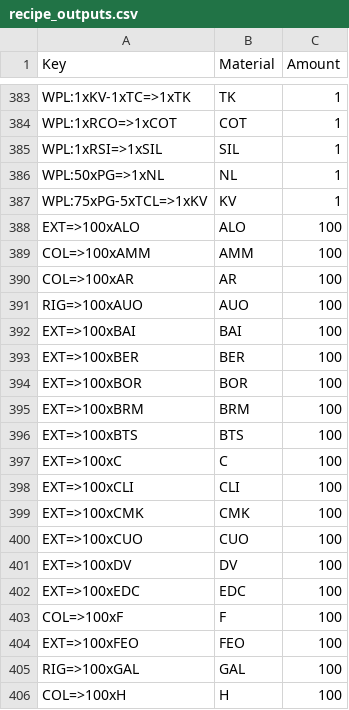
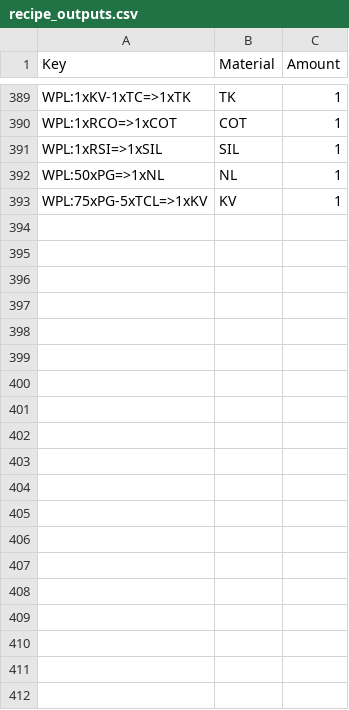
Before and after one commit to lordbutxot/PrUn-Tracker, a CSV file: pu-tracker/cache/recipe_outputs.csv, drawn as a sheet; only a part is shown, gaps mark what is left out; removed rows and columns are numbered as before the commit, all else as after; the diff covers the shown part only; the diff names each change by its address in the sheet, - before the commit and + after, or states it on an @@ line.

Commit message:
Update recipe_outputs.csv

```diff
--- a/pu-tracker/cache/recipe_outputs.csv
+++ b/pu-tracker/cache/recipe_outputs.csv
-row 388: EXT=>100xALO | ALO | 100
-row 389: COL=>100xAMM | AMM | 100
-row 390: COL=>100xAR | AR | 100
-row 391: RIG=>100xAUO | AUO | 100
-row 392: EXT=>100xBAI | BAI | 100
-row 393: EXT=>100xBER | BER | 100
-row 394: EXT=>100xBOR | BOR | 100
-row 395: EXT=>100xBRM | BRM | 100
-row 396: EXT=>100xBTS | BTS | 100
-row 397: EXT=>100xC | C | 100
-row 398: EXT=>100xCLI | CLI | 100
-row 399: EXT=>100xCMK | CMK | 100
-row 400: EXT=>100xCUO | CUO | 100
-row 401: EXT=>100xDV | DV | 100
-row 402: EXT=>100xEDC | EDC | 100
-row 403: COL=>100xF | F | 100
-row 404: EXT=>100xFEO | FEO | 100
-row 405: RIG=>100xGAL | GAL | 100
-row 406: COL=>100xH | H | 100
```
Also changed, not shown: 6 added rows, 29 removed rows and 1 edited cell elsewhere in this file.
